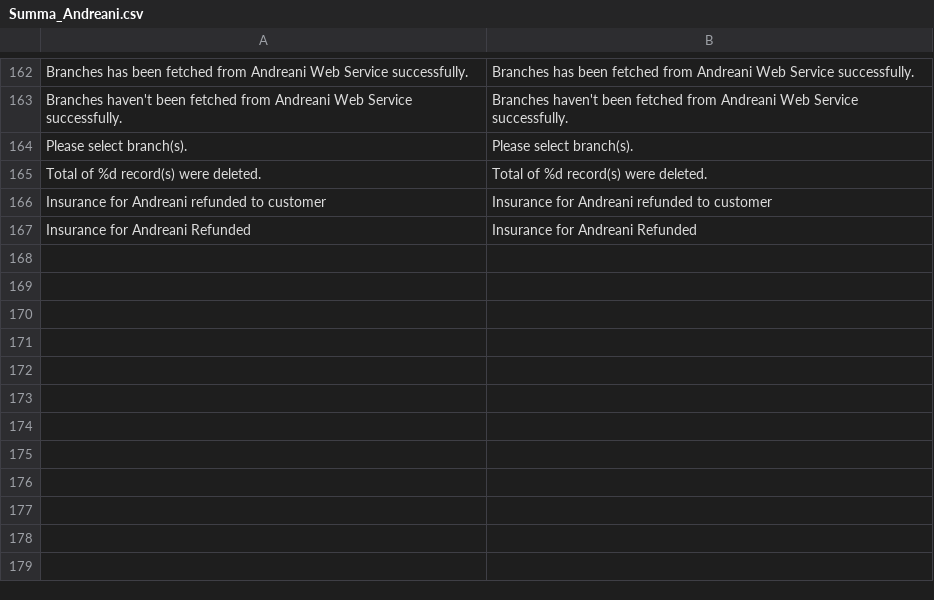
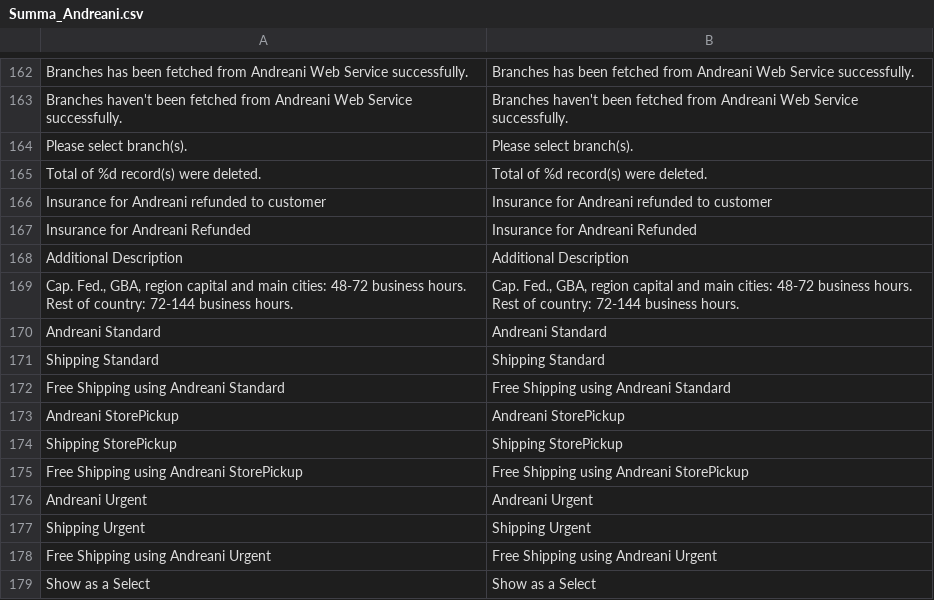
Before and after one commit to SummaSolutions/utils, a CSV file: Magento/Andreani/app/locale/en_US/Summa_Andreani.csv, drawn as a sheet; only a part is shown, gaps mark what is left out.

Commit message:
re #Andreani Module Added shipping Additions module and added compatibility with Andreani

```diff
--- a/Magento/Andreani/app/locale/en_US/Summa_Andreani.csv
+++ b/Magento/Andreani/app/locale/en_US/Summa_Andreani.csv
@@ -167 +167,13 @@
 "Insurance for Andreani Refunded","Insurance for Andreani Refunded"
+"Additional Description","Additional Description"
+"Cap. Fed., GBA, region capital and main cities: 48-72 business hours. Rest of country: 72-144 business hours.","Cap. Fed., GBA, region capital and main cities: 48-72 business hours. Rest of country: 72-144 business hours."
+"Andreani Standard","Andreani Standard"
+"Shipping Standard","Shipping Standard"
+"Free Shipping using Andreani Standard","Free Shipping using Andreani Standard"
+"Andreani StorePickup","Andreani StorePickup"
+"Shipping StorePickup","Shipping StorePickup"
+"Free Shipping using Andreani StorePickup","Free Shipping using Andreani StorePickup"
+"Andreani Urgent","Andreani Urgent"
+"Shipping Urgent","Shipping Urgent"
+"Free Shipping using Andreani Urgent","Free Shipping using Andreani Urgent"
+"Show as a Select","Show as a Select"
```
Also changed, not shown: Magento/Andreani/app/locale/es_AR/Summa_Andreani.csv, Magento/Andreani/app/locale/es_ES/Summa_Andreani.csv, 24 other files.
